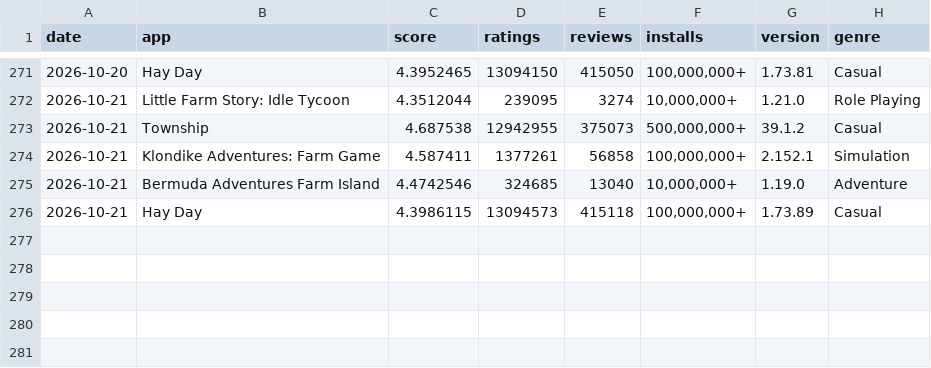
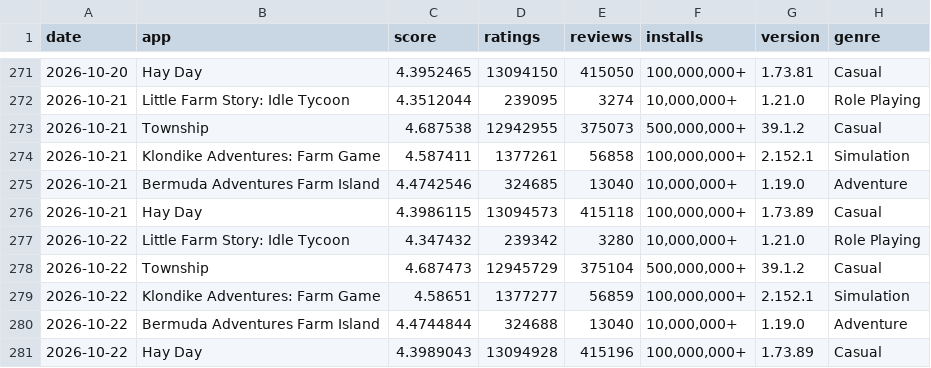
Before and after one commit to carsonchenjilin-svg/competitor-tracker, a CSV file: data.csv, drawn as a sheet; only a part is shown, gaps mark what is left out; the diff names each change by its address in the sheet, - before the commit and + after, or states it on an @@ line.

Commit message:
data: 2026-10-22

```diff
--- a/data.csv
+++ b/data.csv
+row 277: 2026-10-22 | Little Farm Story: Idle Tycoon | 4.347432 | 239342 | 3280 | 10,000,000+ | 1.21.0 | Role Playing
+row 278: 2026-10-22 | Township | 4.687473 | 12945729 | 375104 | 500,000,000+ | 39.1.2 | Casual
+row 279: 2026-10-22 | Klondike Adventures: Farm Game | 4.58651 | 1377277 | 56859 | 100,000,000+ | 2.152.1 | Simulation
+row 280: 2026-10-22 | Bermuda Adventures Farm Island | 4.4744844 | 324688 | 13040 | 10,000,000+ | 1.19.0 | Adventure
+row 281: 2026-10-22 | Hay Day | 4.3989043 | 13094928 | 415196 | 100,000,000+ | 1.73.89 | Casual
```
